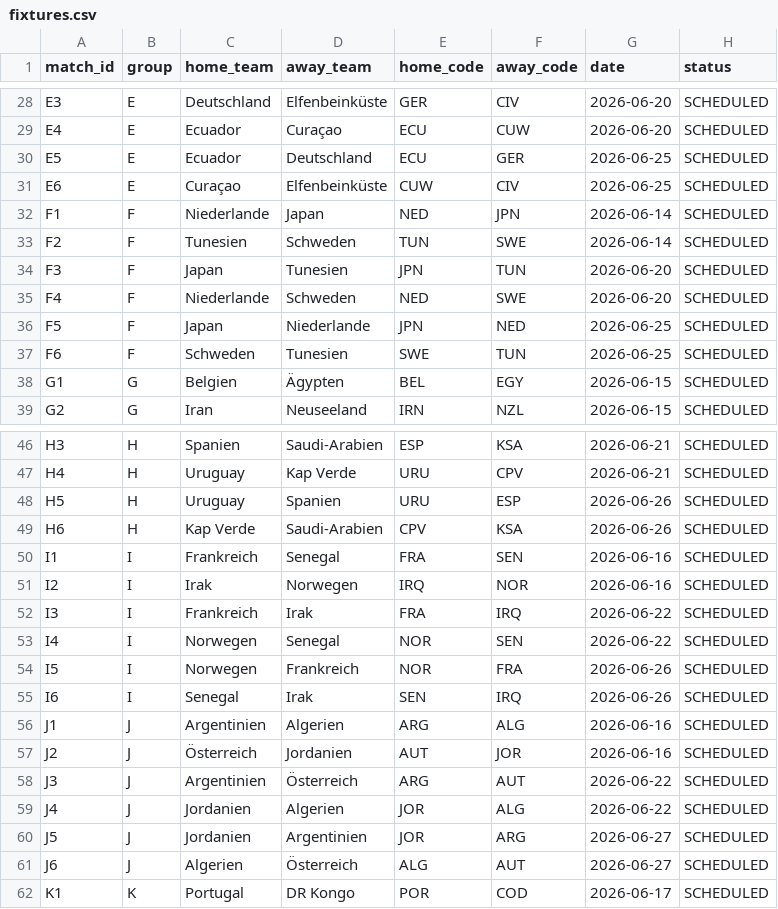
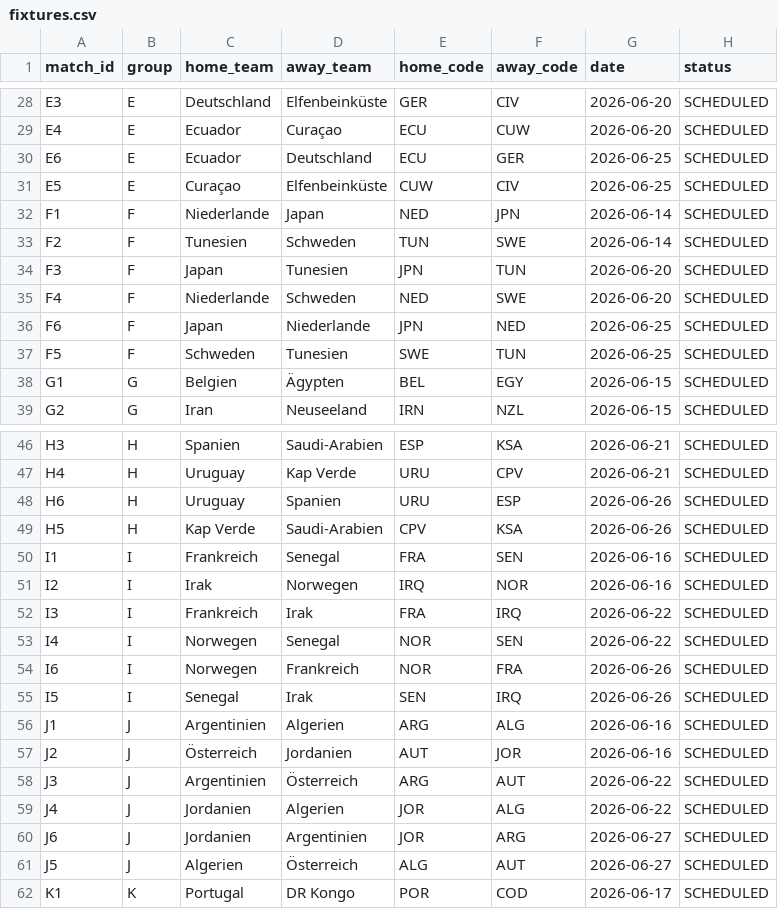
Before and after one commit to ninibini99/worldcup-betting-game, a CSV file: data/fixtures.csv, drawn as a sheet; only a part is shown, gaps mark what is left out; the diff covers the shown part only.

Commit message:
Update fixtures.csv

```diff
--- a/data/fixtures.csv
+++ b/data/fixtures.csv
@@ -29,4 +29,4 @@ E3,E,Deutschland,Elfenbeinküste,GER,CIV,2026-06-20,SCHEDULED
 E4,E,Ecuador,Curaçao,ECU,CUW,2026-06-20,SCHEDULED
-E5,E,Ecuador,Deutschland,ECU,GER,2026-06-25,SCHEDULED
-E6,E,Curaçao,Elfenbeinküste,CUW,CIV,2026-06-25,SCHEDULED
+E6,E,Ecuador,Deutschland,ECU,GER,2026-06-25,SCHEDULED
+E5,E,Curaçao,Elfenbeinküste,CUW,CIV,2026-06-25,SCHEDULED
 F1,F,Niederlande,Japan,NED,JPN,2026-06-14,SCHEDULED
@@ -35,4 +35,4 @@ F3,F,Japan,Tunesien,JPN,TUN,2026-06-20,SCHEDULED
 F4,F,Niederlande,Schweden,NED,SWE,2026-06-20,SCHEDULED
-F5,F,Japan,Niederlande,JPN,NED,2026-06-25,SCHEDULED
-F6,F,Schweden,Tunesien,SWE,TUN,2026-06-25,SCHEDULED
+F6,F,Japan,Niederlande,JPN,NED,2026-06-25,SCHEDULED
+F5,F,Schweden,Tunesien,SWE,TUN,2026-06-25,SCHEDULED
 G1,G,Belgien,Ägypten,BEL,EGY,2026-06-15,SCHEDULED
@@ -47,4 +47,4 @@ H3,H,Spanien,Saudi-Arabien,ESP,KSA,2026-06-21,SCHEDULED
 H4,H,Uruguay,Kap Verde,URU,CPV,2026-06-21,SCHEDULED
-H5,H,Uruguay,Spanien,URU,ESP,2026-06-26,SCHEDULED
-H6,H,Kap Verde,Saudi-Arabien,CPV,KSA,2026-06-26,SCHEDULED
+H6,H,Uruguay,Spanien,URU,ESP,2026-06-26,SCHEDULED
+H5,H,Kap Verde,Saudi-Arabien,CPV,KSA,2026-06-26,SCHEDULED
 I1,I,Frankreich,Senegal,FRA,SEN,2026-06-16,SCHEDULED
@@ -53,4 +53,4 @@ I3,I,Frankreich,Irak,FRA,IRQ,2026-06-22,SCHEDULED
 I4,I,Norwegen,Senegal,NOR,SEN,2026-06-22,SCHEDULED
-I5,I,Norwegen,Frankreich,NOR,FRA,2026-06-26,SCHEDULED
-I6,I,Senegal,Irak,SEN,IRQ,2026-06-26,SCHEDULED
+I6,I,Norwegen,Frankreich,NOR,FRA,2026-06-26,SCHEDULED
+I5,I,Senegal,Irak,SEN,IRQ,2026-06-26,SCHEDULED
 J1,J,Argentinien,Algerien,ARG,ALG,2026-06-16,SCHEDULED
@@ -59,4 +59,4 @@ J3,J,Argentinien,Österreich,ARG,AUT,2026-06-22,SCHEDULED
 J4,J,Jordanien,Algerien,JOR,ALG,2026-06-22,SCHEDULED
-J5,J,Jordanien,Argentinien,JOR,ARG,2026-06-27,SCHEDULED
-J6,J,Algerien,Österreich,ALG,AUT,2026-06-27,SCHEDULED
+J6,J,Jordanien,Argentinien,JOR,ARG,2026-06-27,SCHEDULED
+J5,J,Algerien,Österreich,ALG,AUT,2026-06-27,SCHEDULED
 K1,K,Portugal,DR Kongo,POR,COD,2026-06-17,SCHEDULED
```
Also changed, not shown: 2 edited cells elsewhere in this file.
